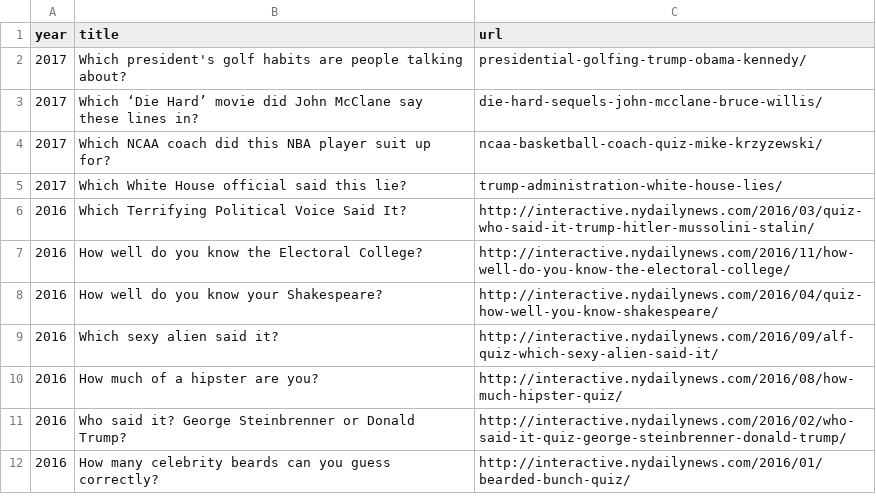
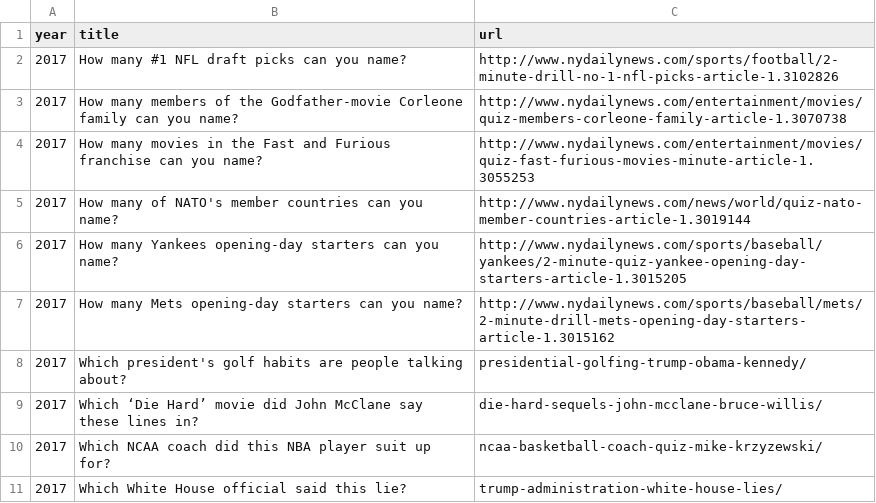
Before and after one commit to nydailynews/quiz-multiple-choice, a CSV file: www/data.csv, drawn as a sheet; only a part is shown; the shorter side is filled out with more unchanged rows.

Commit message:
Update data

```diff
--- a/www/data.csv
+++ b/www/data.csv
@@ -1,2 +1,8 @@
 year,title,url
+2017,How many #1 NFL draft picks can you name?,http://www.nydailynews.com/sports/football/2-minute-drill-no-1-nfl-picks-article-1.3102826
+2017,How many members of the Godfather-movie Corleone family can you name?,http://www.nydailynews.com/entertainment/movies/quiz-members-corleone-family-article-1.3070738
+2017,How many movies in the Fast and Furious franchise can you name?,http://www.nydailynews.com/entertainment/movies/quiz-fast-furious-movies-minute-article-1.3055253
+2017,How many of NATO's member countries can you name?,http://www.nydailynews.com/news/world/quiz-nato-member-countries-article-1.3019144
+2017,How many Yankees opening-day starters can you name?,http://www.nydailynews.com/sports/baseball/yankees/2-minute-quiz-yankee-opening-day-starters-article-1.3015205
+2017,How many Mets opening-day starters can you name?,http://www.nydailynews.com/sports/baseball/mets/2-minute-drill-mets-opening-day-starters-article-1.3015162
 2017,Which president's golf habits are people talking about?,presidential-golfing-trump-obama-kennedy/
```
